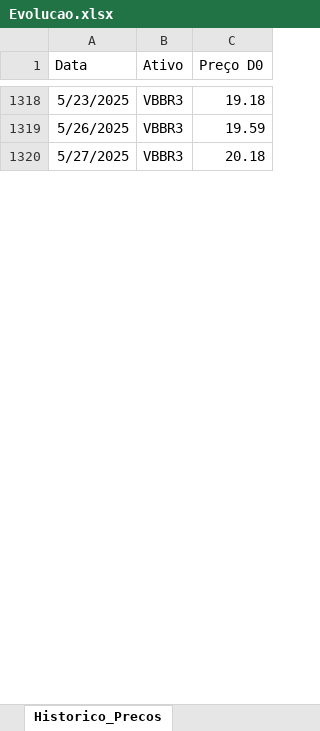
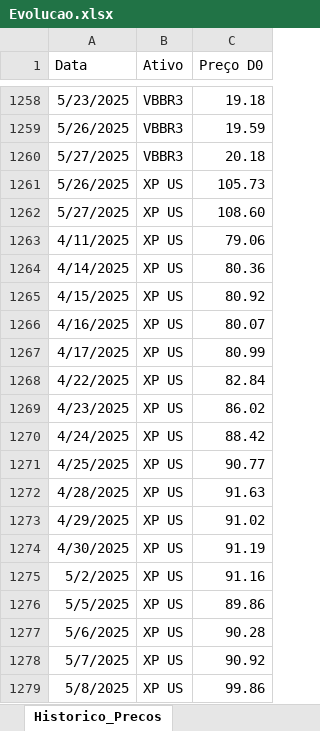
Before and after one commit to 2021RYO/Exposicao_Preco, an Excel workbook: Evolucao.xlsx, sheet Historico_Precos, drawn as a sheet; only a part is shown, gaps mark what is left out; values as stored, in another font and other column widths than the file's, no borders; table styles not drawn; the diff covers the shown part only; the diff names each change by its address in the sheet, - before the commit and + after, or states it on an @@ line.

```diff
--- a/Evolucao.xlsx (sheet Historico_Precos)
+++ b/Evolucao.xlsx (sheet Historico_Precos)
+row 1261: 5/26/2025 | XP US | 105.73
+row 1262: 5/27/2025 | XP US | 108.60
+row 1263: 4/11/2025 | XP US | 79.06
+row 1264: 4/14/2025 | XP US | 80.36
+row 1265: 4/15/2025 | XP US | 80.92
+row 1266: 4/16/2025 | XP US | 80.07
+row 1267: 4/17/2025 | XP US | 80.99
+row 1268: 4/22/2025 | XP US | 82.84
+row 1269: 4/23/2025 | XP US | 86.02
+row 1270: 4/24/2025 | XP US | 88.42
+row 1271: 4/25/2025 | XP US | 90.77
+row 1272: 4/28/2025 | XP US | 91.63
+row 1273: 4/29/2025 | XP US | 91.02
+row 1274: 4/30/2025 | XP US | 91.19
+row 1275: 5/2/2025 | XP US | 91.16
+row 1276: 5/5/2025 | XP US | 89.86
+row 1277: 5/6/2025 | XP US | 90.28
+row 1278: 5/7/2025 | XP US | 90.92
+row 1279: 5/8/2025 | XP US | 99.86
```
Also changed, not shown: 11 added rows, 30 removed rows, 30 moved rows and 4 edited cells elsewhere in this sheet, sheet Historico_Posicoes_Gestora, sheet Historico_Posicoes_Fundos.
